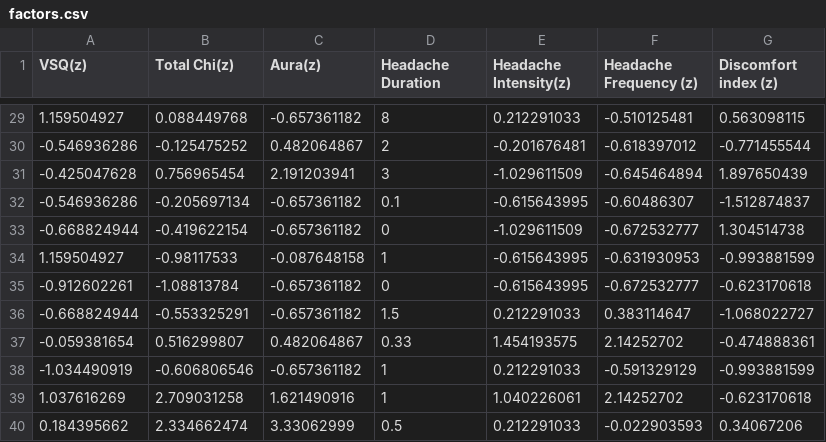
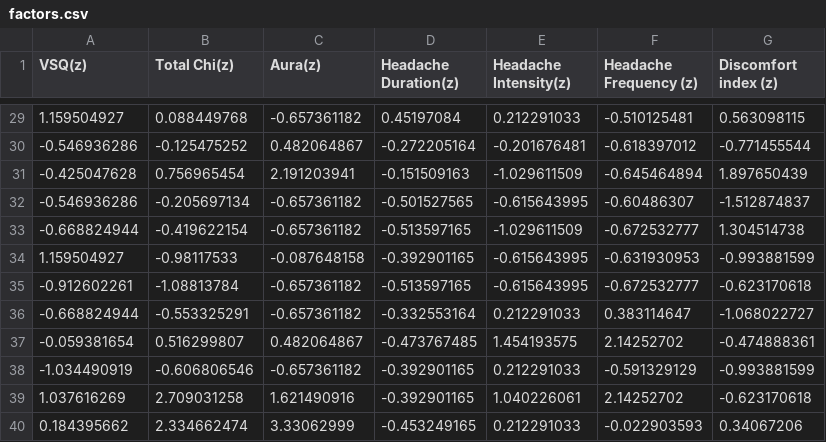
Before and after one commit to tomjefferis/EEG-Neuroscience-PhD-1, a CSV file: code/main/misc/factors.csv, drawn as a sheet; only a part is shown, gaps mark what is left out; the diff covers the shown part only.

```diff
--- a/code/main/misc/factors.csv
+++ b/code/main/misc/factors.csv
@@ -1 +1 @@
-VSQ(z),Total Chi(z),Aura(z),Headache Duration,Headache Intensity(z),Headache Frequency (z),Discomfort index (z)
+VSQ(z),Total Chi(z),Aura(z),Headache Duration(z),Headache Intensity(z),Headache Frequency (z),Discomfort index (z)
@@ -29,12 +29,12 @@
-1.159504927,0.088449768,-0.657361182,8,0.212291033,-0.510125481,0.563098115
--0.546936286,-0.125475252,0.482064867,2,-0.201676481,-0.618397012,-0.771455544
--0.425047628,0.756965454,2.191203941,3,-1.029611509,-0.645464894,1.897650439
--0.546936286,-0.205697134,-0.657361182,0.1,-0.615643995,-0.60486307,-1.512874837
--0.668824944,-0.419622154,-0.657361182,0,-1.029611509,-0.672532777,1.304514738
-1.159504927,-0.98117533,-0.087648158,1,-0.615643995,-0.631930953,-0.993881599
--0.912602261,-1.08813784,-0.657361182,0,-0.615643995,-0.672532777,-0.623170618
--0.668824944,-0.553325291,-0.657361182,1.5,0.212291033,0.383114647,-1.068022727
--0.059381654,0.516299807,0.482064867,0.33,1.454193575,2.14252702,-0.474888361
--1.034490919,-0.606806546,-0.657361182,1,0.212291033,-0.591329129,-0.993881599
-1.037616269,2.709031258,1.621490916,1,1.040226061,2.14252702,-0.623170618
-0.184395662,2.334662474,3.33062999,0.5,0.212291033,-0.022903593,0.34067206
+1.159504927,0.088449768,-0.657361182,0.45197084,0.212291033,-0.510125481,0.563098115
+-0.546936286,-0.125475252,0.482064867,-0.272205164,-0.201676481,-0.618397012,-0.771455544
+-0.425047628,0.756965454,2.191203941,-0.151509163,-1.029611509,-0.645464894,1.897650439
+-0.546936286,-0.205697134,-0.657361182,-0.501527565,-0.615643995,-0.60486307,-1.512874837
+-0.668824944,-0.419622154,-0.657361182,-0.513597165,-1.029611509,-0.672532777,1.304514738
+1.159504927,-0.98117533,-0.087648158,-0.392901165,-0.615643995,-0.631930953,-0.993881599
+-0.912602261,-1.08813784,-0.657361182,-0.513597165,-0.615643995,-0.672532777,-0.623170618
+-0.668824944,-0.553325291,-0.657361182,-0.332553164,0.212291033,0.383114647,-1.068022727
+-0.059381654,0.516299807,0.482064867,-0.473767485,1.454193575,2.14252702,-0.474888361
+-1.034490919,-0.606806546,-0.657361182,-0.392901165,0.212291033,-0.591329129,-0.993881599
+1.037616269,2.709031258,1.621490916,-0.392901165,1.040226061,2.14252702,-0.623170618
+0.184395662,2.334662474,3.33062999,-0.453249165,0.212291033,-0.022903593,0.34067206
```
Also changed, not shown: 27 edited cells elsewhere in this file, 7 other files.
